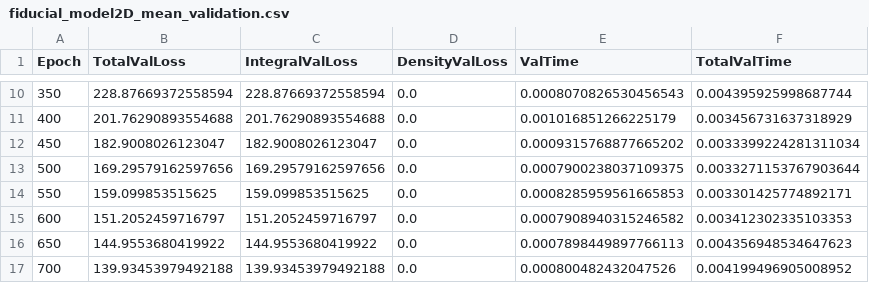
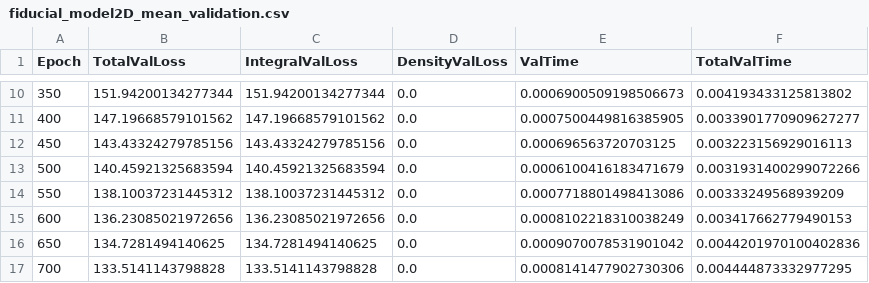
Before and after one commit to WolfgangPhy/Stage_M1, a CSV file: NewPrograms/OutputFiles/fiducial_model2D_mean_validation.csv, drawn as a sheet; only a part is shown, gaps mark what is left out; the diff covers the shown part only.

```diff
--- a/NewPrograms/OutputFiles/fiducial_model2D_mean_validation.csv
+++ b/NewPrograms/OutputFiles/fiducial_model2D_mean_validation.csv
@@ -10,8 +10,8 @@ Epoch,TotalValLoss,IntegralValLoss,DensityValLoss,ValTime,TotalValTime
-350,228.87669372558594,228.87669372558594,0.0,0.0008070826530456543,0.004395925998687744
-400,201.76290893554688,201.76290893554688,0.0,0.001016851266225179,0.003456731637318929
-450,182.9008026123047,182.9008026123047,0.0,0.0009315768877665202,0.0033399224281311034
-500,169.29579162597656,169.29579162597656,0.0,0.0007900238037109375,0.0033271153767903644
-550,159.099853515625,159.099853515625,0.0,0.0008285959561665853,0.003301425774892171
-600,151.2052459716797,151.2052459716797,0.0,0.0007908940315246582,0.003412302335103353
-650,144.9553680419922,144.9553680419922,0.0,0.0007898449897766113,0.004356948534647623
-700,139.93453979492188,139.93453979492188,0.0,0.000800482432047526,0.004199496905008952
+350,151.94200134277344,151.94200134277344,0.0,0.0006900509198506673,0.004193433125813802
+400,147.19668579101562,147.19668579101562,0.0,0.0007500449816385905,0.0033901770909627277
+450,143.43324279785156,143.43324279785156,0.0,0.000696563720703125,0.003223156929016113
+500,140.45921325683594,140.45921325683594,0.0,0.0006100416183471679,0.0031931400299072266
+550,138.10037231445312,138.10037231445312,0.0,0.0007718801498413086,0.00333249568939209
+600,136.23085021972656,136.23085021972656,0.0,0.0008102218310038249,0.003417662779490153
+650,134.7281494140625,134.7281494140625,0.0,0.0009070078531901042,0.0044201970100402836
+700,133.5141143798828,133.5141143798828,0.0,0.0008141477902730306,0.004444873332977295
```
Also changed, not shown: 53 edited cells elsewhere in this file, NewPrograms/OutputFiles/fiducial_model2D_mean_loss.csv, 15 other files.
